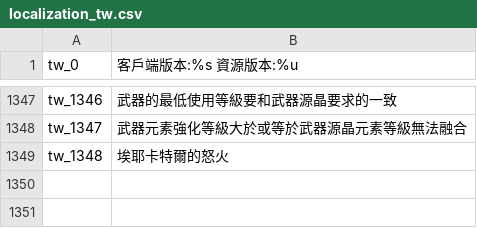
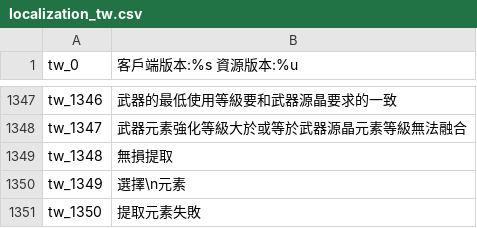
Before and after one commit to oberon-wu/teon-lang, a CSV file: localization/localization_tw.csv, drawn as a sheet; only a part is shown, gaps mark what is left out.

Commit message:
+ Update localization

```diff
--- a/localization/localization_tw.csv
+++ b/localization/localization_tw.csv
@@ -1348,2 +1348,4 @@ tw_1346,"武器的最低使用等級要和武器源晶要求的一致"
 tw_1347,"武器元素強化等級大於或等於武器源晶元素等級無法融合"
-tw_1348,"埃耶卡特爾的怒火"
+tw_1348,"無損提取"
+tw_1349,"選擇\n元素"
+tw_1350,"提取元素失敗"
```
